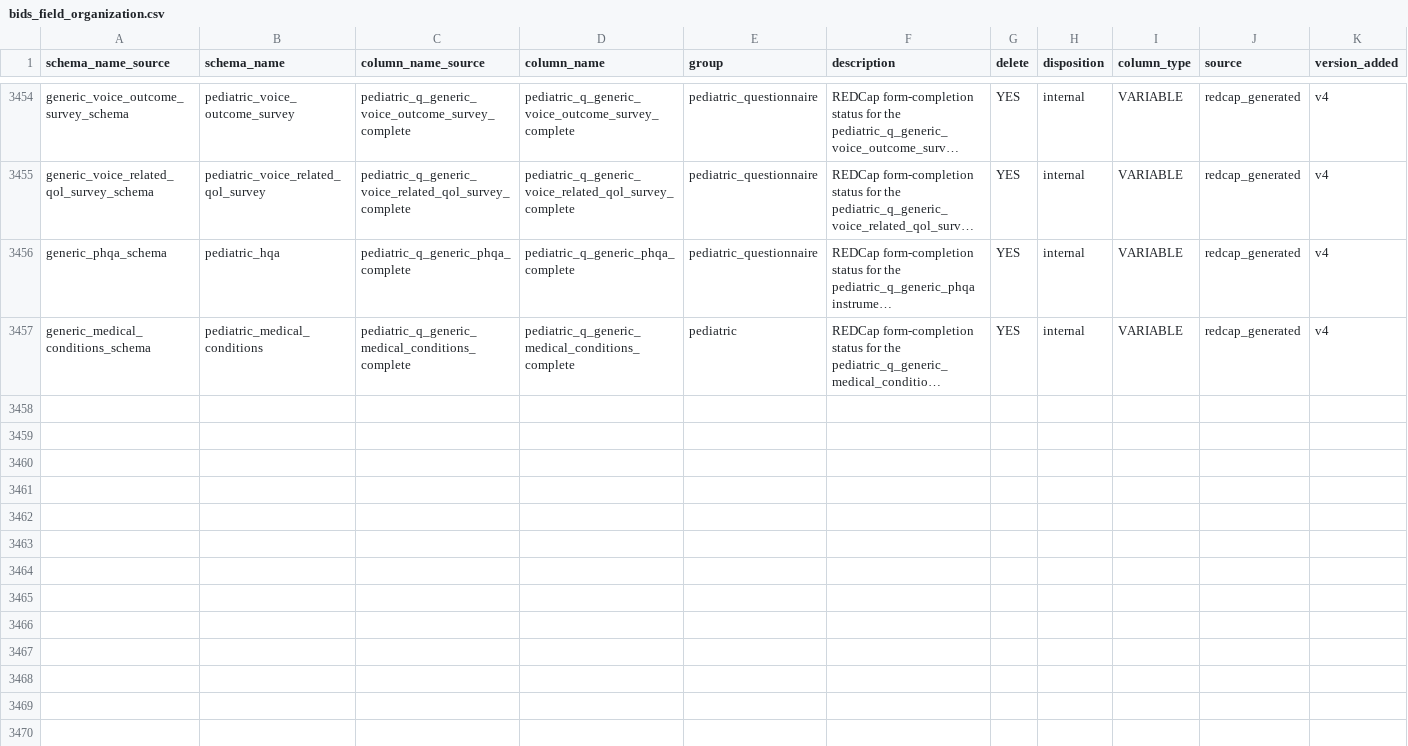
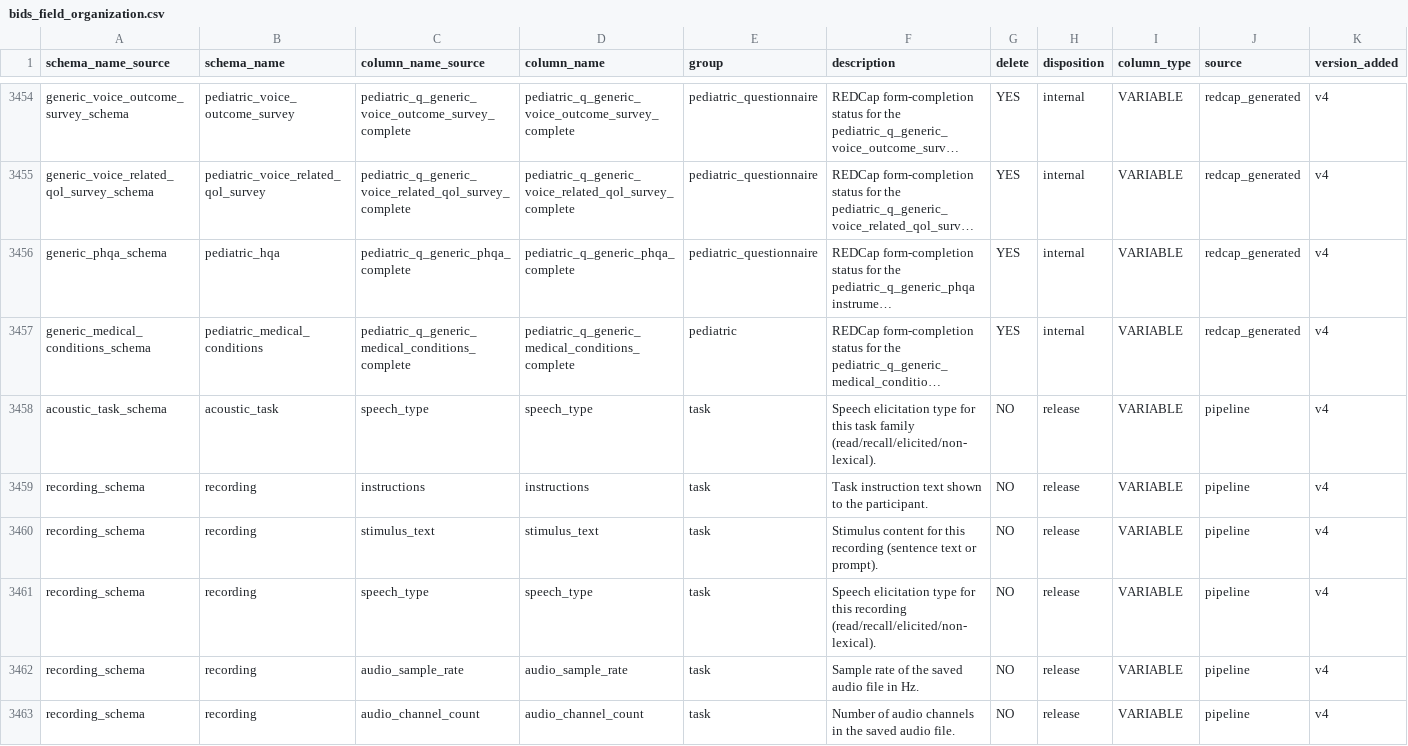
Before and after one commit to sensein/b2aiprep, a CSV file: src/b2aiprep/prepare/resources/bids_field_organization.csv, drawn as a sheet; only a part is shown, gaps mark what is left out; long unchanged cells end in …; rows hold the shown columns only; the diff names each change by its address in the sheet, - before the commit and + after, or states it on an @@ line.

```diff
--- a/src/b2aiprep/prepare/resources/bids_field_organization.csv
+++ b/src/b2aiprep/prepare/resources/bids_field_organization.csv
+row 3458: acoustic_task_schema | acoustic_task | speech_type | speech_type | task | Speech elicitation type for this task family (read/recall/elicited/non-lexical). | NO | release | VARIABLE | pipeline | v4
+row 3459: recording_schema | recording | instructions | instructions | task | Task instruction text shown to the participant. | NO | release | VARIABLE | pipeline | v4
+row 3460: recording_schema | recording | stimulus_text | stimulus_text | task | Stimulus content for this recording (sentence text or prompt). | NO | release | VARIABLE | pipeline | v4
+row 3461: recording_schema | recording | speech_type | speech_type | task | Speech elicitation type for this recording (read/recall/elicited/non-lexical). | NO | release | VARIABLE | pipeline | v4
+row 3462: recording_schema | recording | audio_sample_rate | audio_sample_rate | task | Sample rate of the saved audio file in Hz. | NO | release | VARIABLE | pipeline | v4
+row 3463: recording_schema | recording | audio_channel_count | audio_channel_count | task | Number of audio channels in the saved audio file. | NO | release | VARIABLE | pipeline | v4
```
Also changed, not shown: 1 other file.
